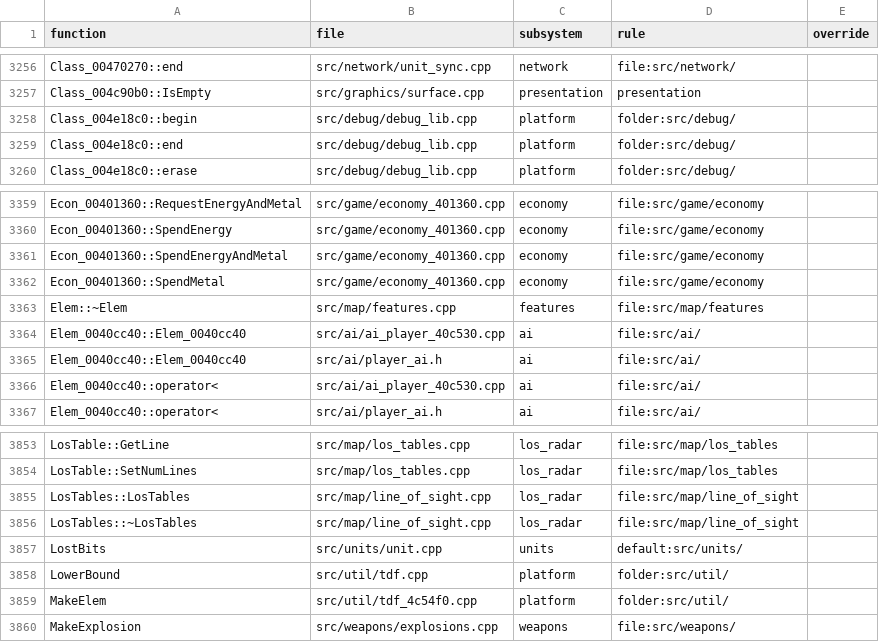
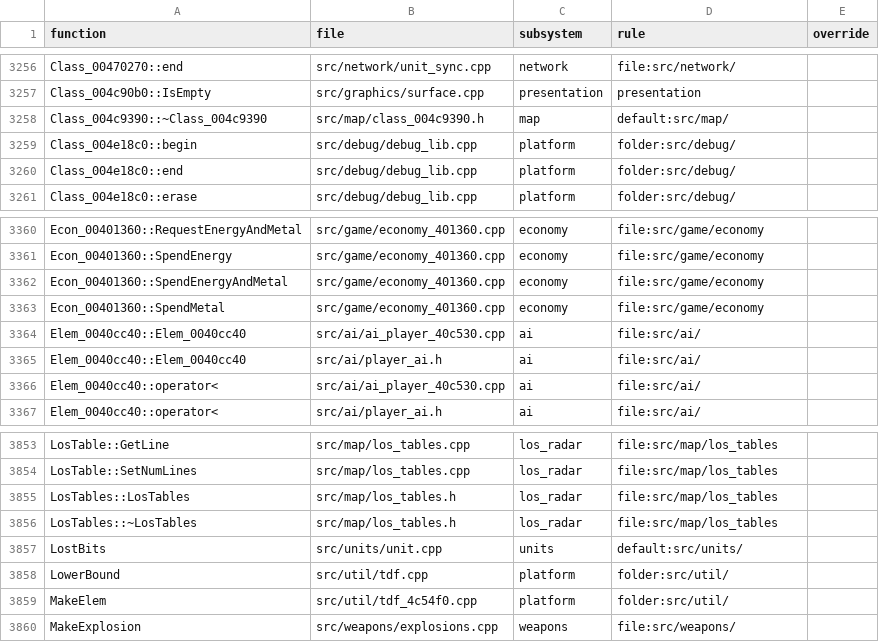
Before and after one commit to Thaldren-Archive-Forks/byte-tactics-moddable, a CSV file: data/subsystems.csv, drawn as a sheet; only a part is shown, gaps mark what is left out.

```diff
--- a/data/subsystems.csv
+++ b/data/subsystems.csv
@@ -3257,2 +3257,3 @@ Class_00470270::end,src/network/unit_sync.cpp,network,file:src/network/,
 Class_004c90b0::IsEmpty,src/graphics/surface.cpp,presentation,presentation,
+Class_004c9390::~Class_004c9390,src/map/class_004c9390.h,map,default:src/map/,
 Class_004e18c0::begin,src/debug/debug_lib.cpp,platform,folder:src/debug/,
@@ -3362,3 +3363,2 @@ Econ_00401360::SpendEnergyAndMetal,src/game/economy_401360.cpp,economy,file:src/
 Econ_00401360::SpendMetal,src/game/economy_401360.cpp,economy,file:src/game/economy,
-Elem::~Elem,src/map/features.cpp,features,file:src/map/features,
 Elem_0040cc40::Elem_0040cc40,src/ai/ai_player_40c530.cpp,ai,file:src/ai/,
@@ -3854,4 +3854,4 @@ LosTable::GetLine,src/map/los_tables.cpp,los_radar,file:src/map/los_tables,
 LosTable::SetNumLines,src/map/los_tables.cpp,los_radar,file:src/map/los_tables,
-LosTables::LosTables,src/map/line_of_sight.cpp,los_radar,file:src/map/line_of_sight,
-LosTables::~LosTables,src/map/line_of_sight.cpp,los_radar,file:src/map/line_of_sight,
+LosTables::LosTables,src/map/los_tables.h,los_radar,file:src/map/los_tables,
+LosTables::~LosTables,src/map/los_tables.h,los_radar,file:src/map/los_tables,
 LostBits,src/units/unit.cpp,units,default:src/units/,
```
Also changed, not shown: data/hazards.csv, data/state_classes.csv, 2 other files.
